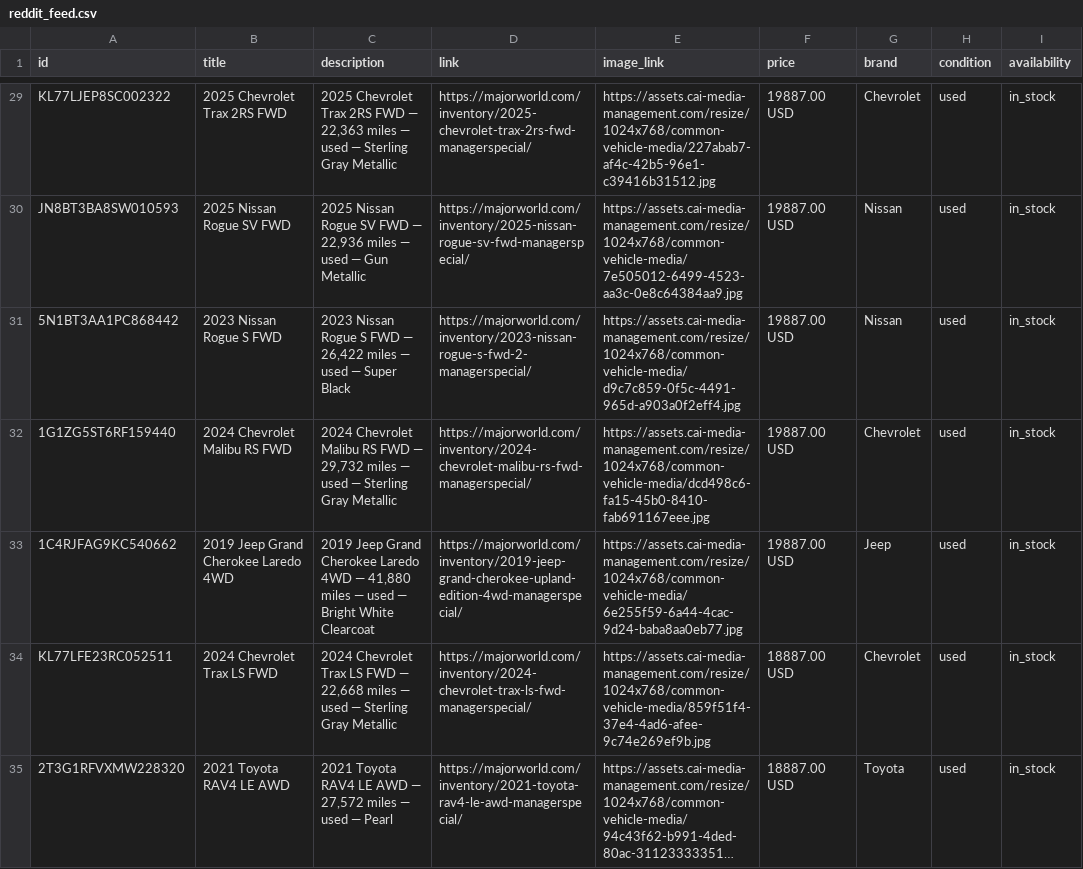
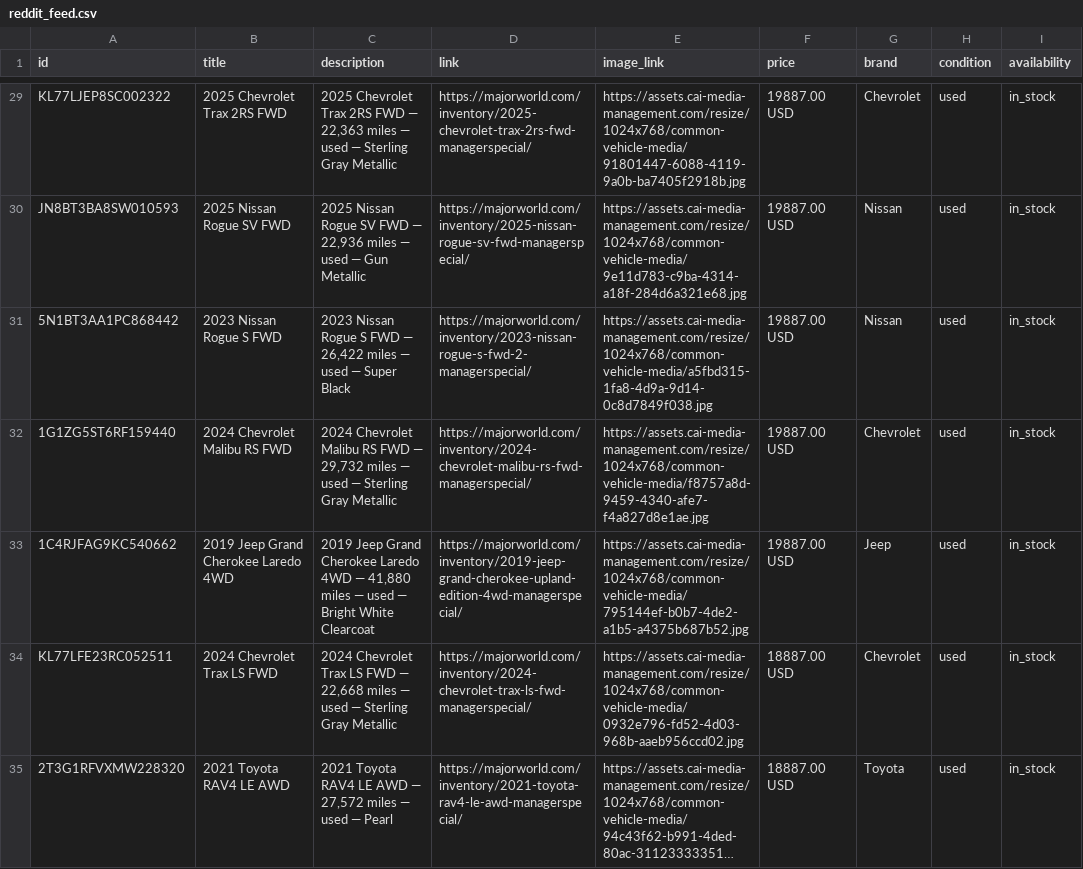
Before and after one commit to orenagassy/MW_feed, a CSV file: reddit_feed.csv, drawn as a sheet; only a part is shown, gaps mark what is left out; long unchanged cells end in …; the diff covers the shown part only; the diff names each change by its address in the sheet, - before the commit and + after, or states it on an @@ line.

```diff
--- a/reddit_feed.csv
+++ b/reddit_feed.csv
-E29 (image_link): https://assets.cai-media-management.com/resize/1024x768/common-vehicle-media/227abab7-af4c-42b5-96e1-c39416b31512.jpg
+E29 (image_link): https://assets.cai-media-management.com/resize/1024x768/common-vehicle-media/91801447-6088-4119-9a0b-ba7405f2918b.jpg
-E30 (image_link): https://assets.cai-media-management.com/resize/1024x768/common-vehicle-media/7e505012-6499-4523-aa3c-0e8c64384aa9.jpg
+E30 (image_link): https://assets.cai-media-management.com/resize/1024x768/common-vehicle-media/9e11d783-c9ba-4314-a18f-284d6a321e68.jpg
-E31 (image_link): https://assets.cai-media-management.com/resize/1024x768/common-vehicle-media/d9c7c859-0f5c-4491-965d-a903a0f2eff4.jpg
+E31 (image_link): https://assets.cai-media-management.com/resize/1024x768/common-vehicle-media/a5fbd315-1fa8-4d9a-9d14-0c8d7849f038.jpg
-E32 (image_link): https://assets.cai-media-management.com/resize/1024x768/common-vehicle-media/dcd498c6-fa15-45b0-8410-fab691167eee.jpg
+E32 (image_link): https://assets.cai-media-management.com/resize/1024x768/common-vehicle-media/f8757a8d-9459-4340-afe7-f4a827d8e1ae.jpg
-E33 (image_link): https://assets.cai-media-management.com/resize/1024x768/common-vehicle-media/6e255f59-6a44-4cac-9d24-baba8aa0eb77.jpg
+E33 (image_link): https://assets.cai-media-management.com/resize/1024x768/common-vehicle-media/795144ef-b0b7-4de2-a1b5-a4375b687b52.jpg
-E34 (image_link): https://assets.cai-media-management.com/resize/1024x768/common-vehicle-media/859f51f4-37e4-4ad6-afee-9c74e269ef9b.jpg
+E34 (image_link): https://assets.cai-media-management.com/resize/1024x768/common-vehicle-media/0932e796-fd52-4d03-968b-aaeb956ccd02.jpg
```
Also changed, not shown: 38 edited cells elsewhere in this file.
